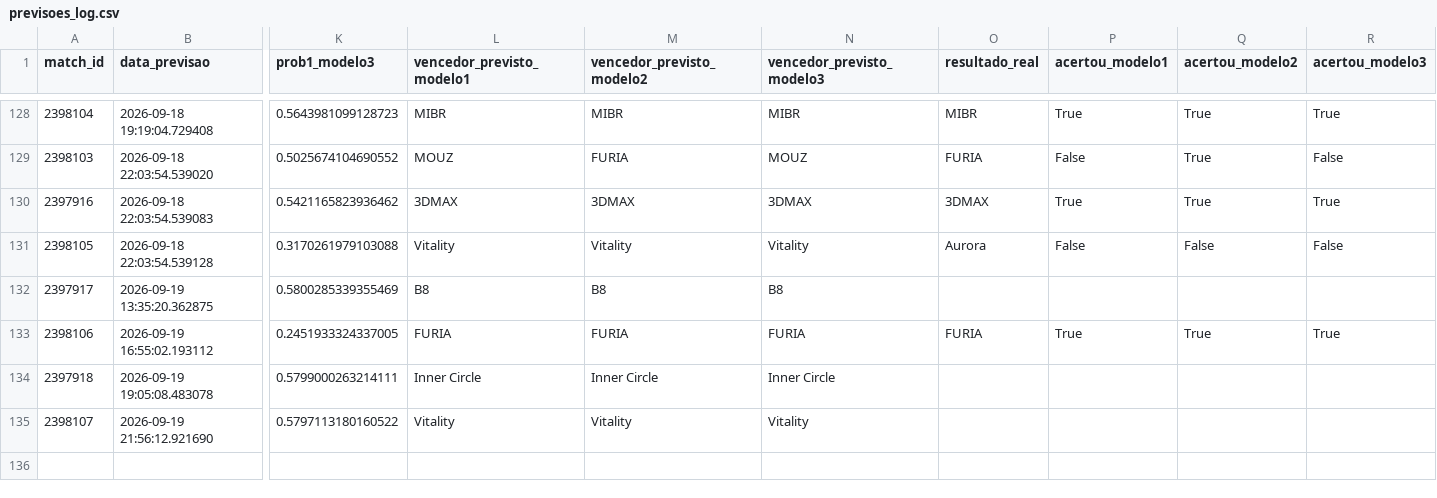
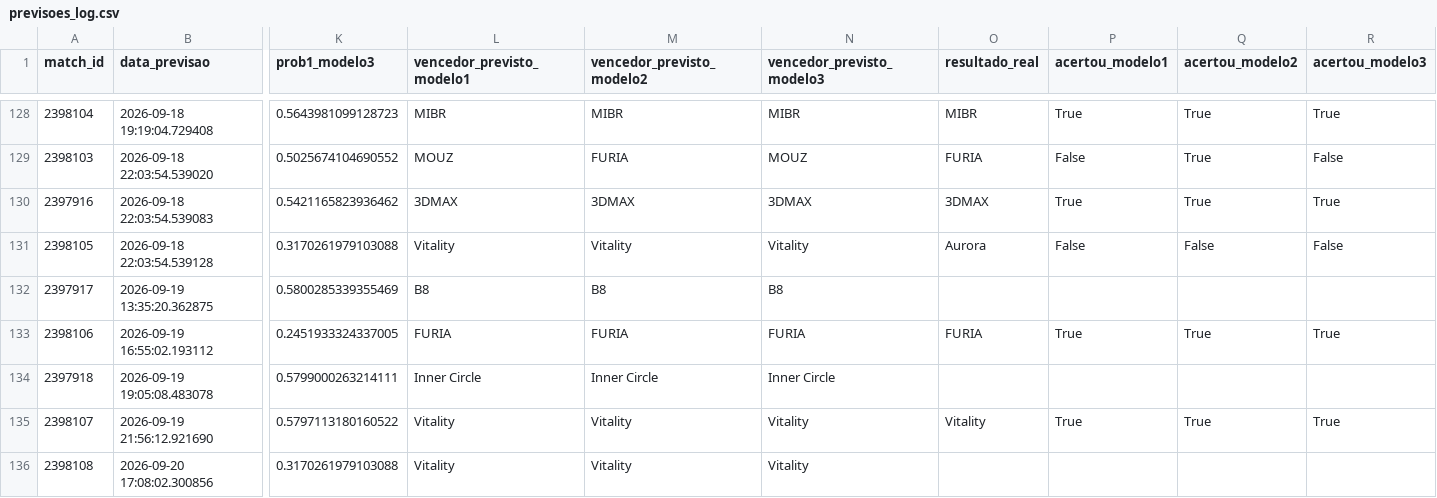
Before and after one commit to ppxdpp17/CS2-Predictor, a CSV file: data/previsoes_log.csv, drawn as a sheet; only a part is shown, gaps mark what is left out; rows hold the shown columns only; the diff names each change by its address in the sheet, - before the commit and + after, or states it on an @@ line.

```diff
--- a/data/previsoes_log.csv
+++ b/data/previsoes_log.csv
-O135 (resultado_real): (empty)
+O135 (resultado_real): Vitality
-P135 (acertou_modelo1): (empty)
+P135 (acertou_modelo1): True
-Q135 (acertou_modelo2): (empty)
+Q135 (acertou_modelo2): True
-R135 (acertou_modelo3): (empty)
+R135 (acertou_modelo3): True
+row 136: 2398108 | 2026-09-20 17:08:02.300856 | 0.3170261979103088 | Vitality | Vitality | Vitality
```
